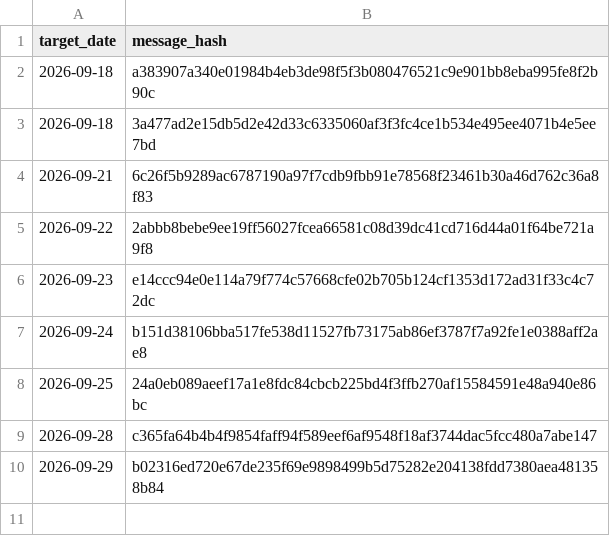
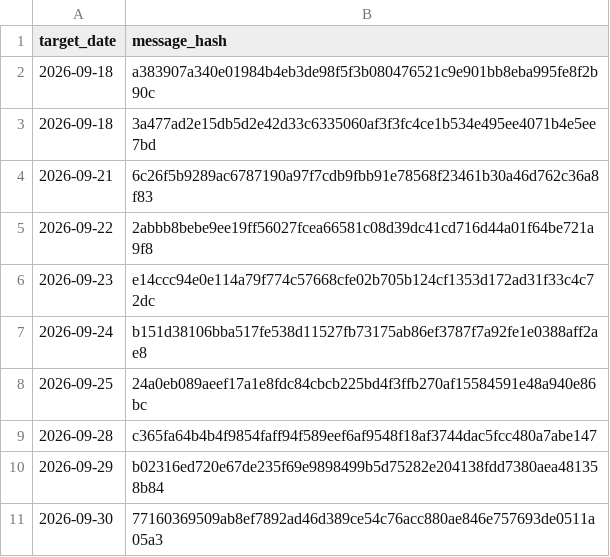
Before and after one commit to vishwasgarg5/stock-picker, a CSV file: data/telegram_sent.csv, drawn as a sheet; the diff names each change by its address in the sheet, - before the commit and + after, or states it on an @@ line.

```diff
--- a/data/telegram_sent.csv
+++ b/data/telegram_sent.csv
+row 11: 2026-09-30 | 77160369509ab8ef7892ad46d389ce54c76acc880ae846e757693de0511a05a3
```
Also changed, not shown: data/evaluations.csv, data/prediction_candidates.csv, 10 other files.
